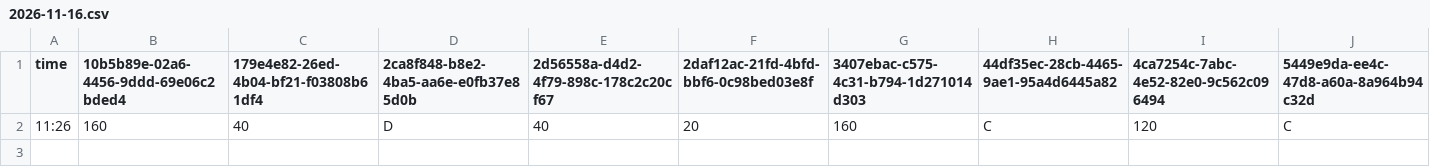
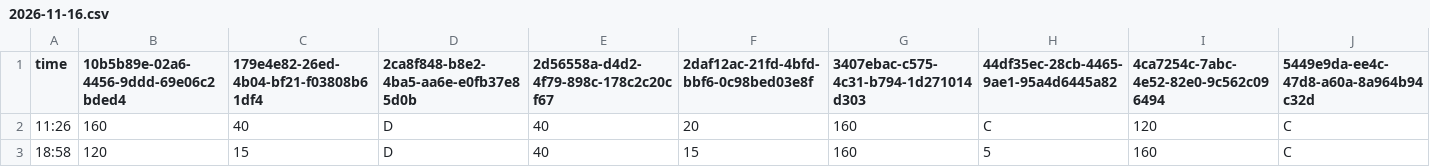
Before and after one commit to mushafeel/park-wait-history, a CSV file: data/tds/2026-11/2026-11-16.csv, drawn as a sheet; only a part is shown; rows hold the shown columns only; the diff names each change by its address in the sheet, - before the commit and + after, or states it on an @@ line.

```diff
--- a/data/tds/2026-11/2026-11-16.csv
+++ b/data/tds/2026-11/2026-11-16.csv
+row 3: 18:58 | 120 | 15 | D | 40 | 15 | 160 | 5 | 160 | C
```
Also changed, not shown: data/tdl/2026-11/2026-11-16.csv.
